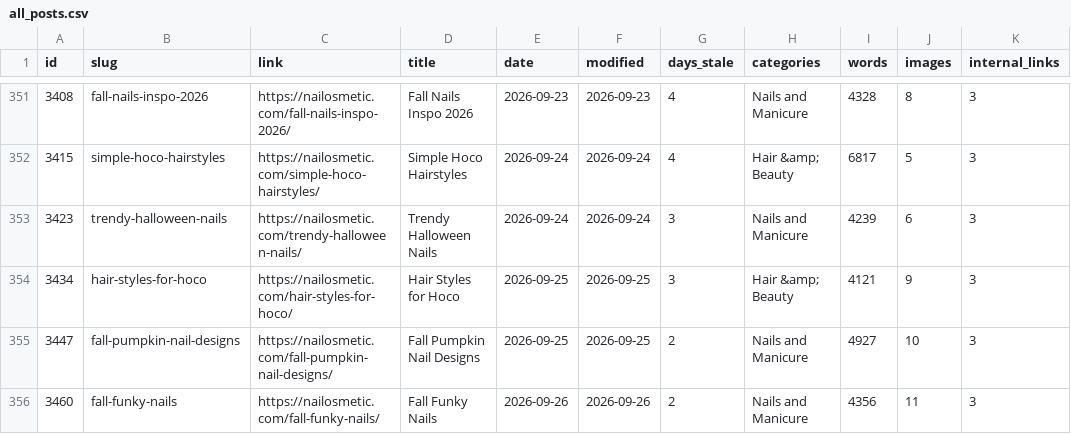
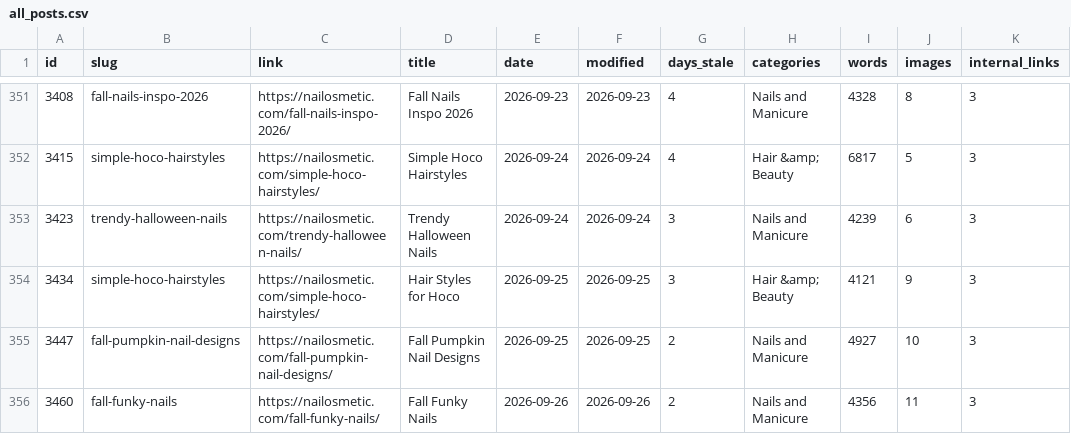
Before and after one commit to DrShahidIslam/Nailosmetic-Pinterest-Automation-App, a CSV file: triage_output/all_posts.csv, drawn as a sheet; only a part is shown, gaps mark what is left out; the diff covers the shown part only; the diff names each change by its address in the sheet, - before the commit and + after, or states it on an @@ line.

Commit message:
fix(seo): update internal link records and audit log after live replacements

```diff
--- a/triage_output/all_posts.csv
+++ b/triage_output/all_posts.csv
-B354 (slug): hair-styles-for-hoco
+B354 (slug): simple-hoco-hairstyles
-C354 (link): https://nailosmetic.com/hair-styles-for-hoco/
+C354 (link): https://nailosmetic.com/simple-hoco-hairstyles/
```
Also changed, not shown: 38 edited cells elsewhere in this file, 2 other files.
